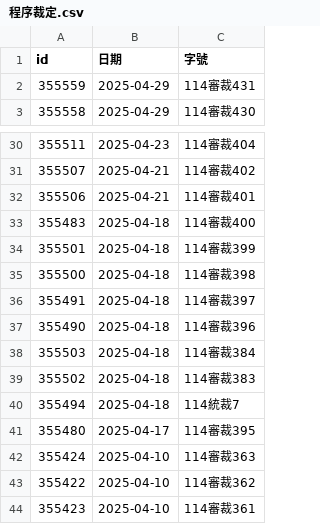
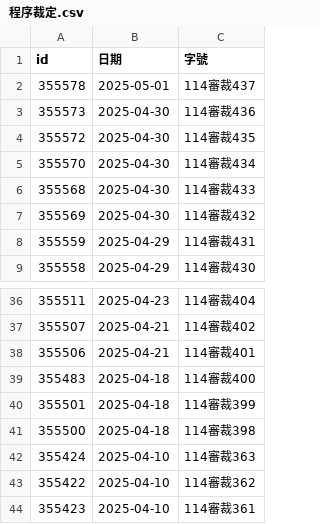
Before and after one commit to kong0107/cons.judicial, a CSV file: docket/程序裁定.csv, drawn as a sheet; only a part is shown, gaps mark what is left out.

Commit message:
update dockets

```diff
--- a/docket/程序裁定.csv
+++ b/docket/程序裁定.csv
@@ -1,2 +1,8 @@
 id,日期,字號
+355578,2025-05-01,114審裁437
+355573,2025-04-30,114審裁436
+355572,2025-04-30,114審裁435
+355570,2025-04-30,114審裁434
+355568,2025-04-30,114審裁433
+355569,2025-04-30,114審裁432
 355559,2025-04-29,114審裁431
@@ -35,8 +41,2 @@ id,日期,字號
 355500,2025-04-18,114審裁398
-355491,2025-04-18,114審裁397
-355490,2025-04-18,114審裁396
-355503,2025-04-18,114審裁384
-355502,2025-04-18,114審裁383
-355494,2025-04-18,114統裁7
-355480,2025-04-17,114審裁395
 355424,2025-04-10,114審裁363
```
Also changed, not shown: 6 other files.
